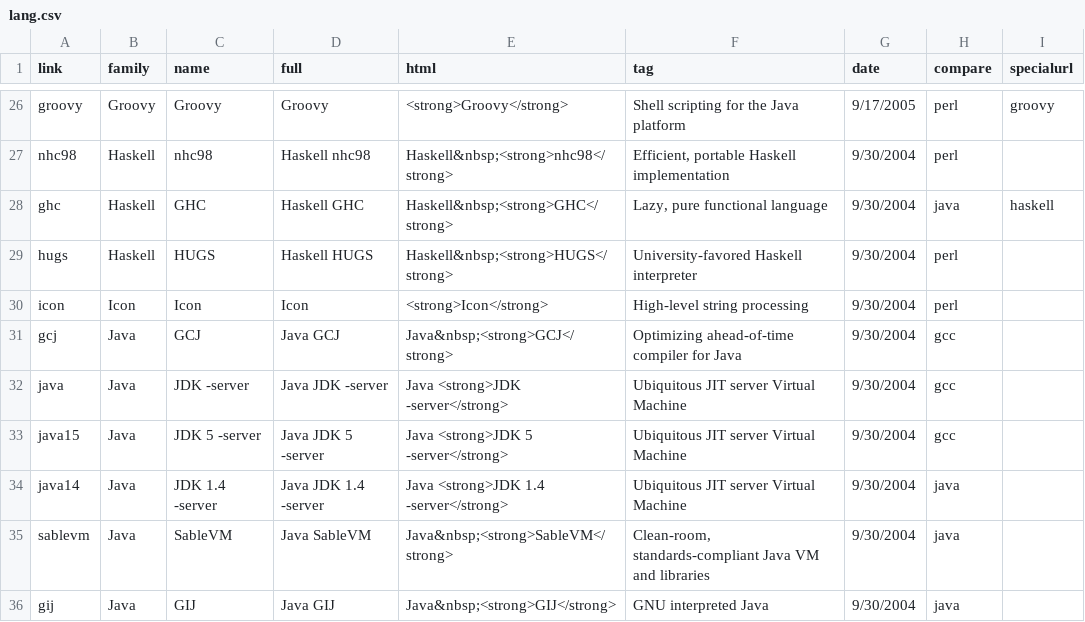
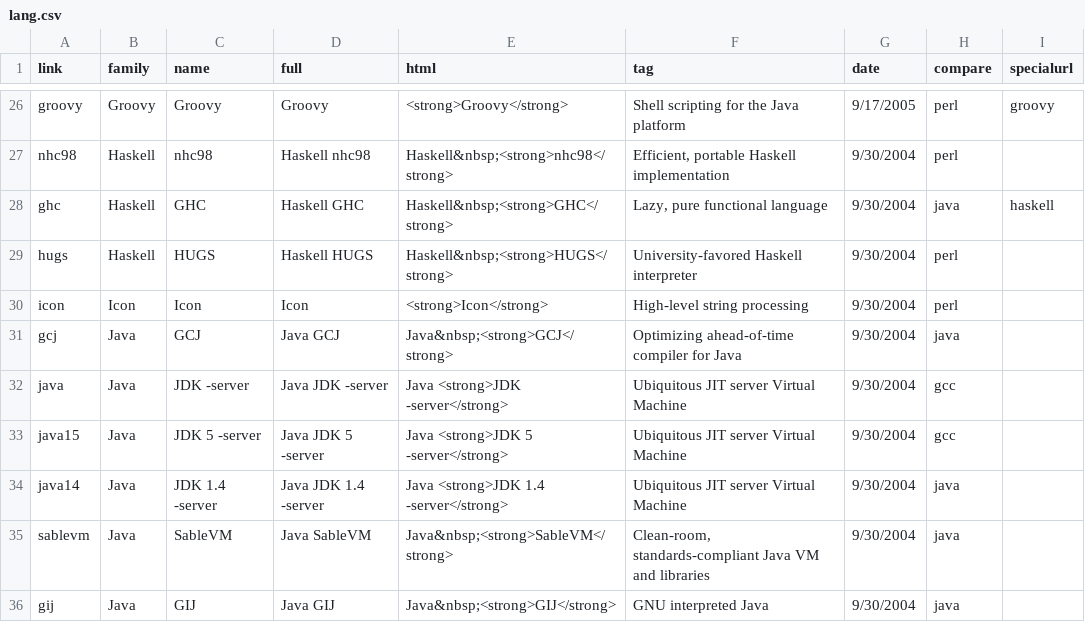
Before and after one commit to kragen/shootout, a CSV file: website/desc/lang.csv, drawn as a sheet; only a part is shown, gaps mark what is left out.

```diff
--- a/website/desc/lang.csv
+++ b/website/desc/lang.csv
@@ -30,3 +30,3 @@ hugs,Haskell,HUGS,Haskell HUGS,Haskell&nbsp;<strong>HUGS</strong>,University-fav
 icon,Icon,Icon,Icon,<strong>Icon</strong>,High-level string processing,9/30/2004,perl,
-gcj,Java,GCJ,Java GCJ,Java&nbsp;<strong>GCJ</strong>,Optimizing ahead-of-time compiler for Java,9/30/2004,gcc,
+gcj,Java,GCJ,Java GCJ,Java&nbsp;<strong>GCJ</strong>,Optimizing ahead-of-time compiler for Java,9/30/2004,java,
 java,Java,JDK -server,Java JDK -server,Java <strong>JDK -server</strong>,Ubiquitous JIT server Virtual Machine,9/30/2004,gcc,
```
Also changed, not shown: 1 other file.
